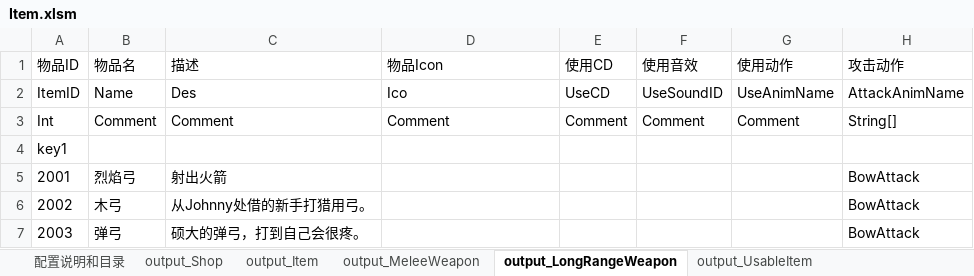
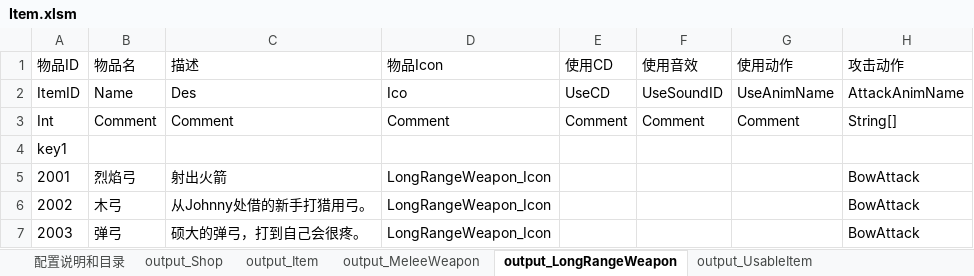
Before and after one commit to lilith-avatar/social-island, an Excel workbook: Design/Item.xlsm, sheet output_LongRangeWeapon, drawn as a sheet; only a part is shown; values as stored, in another font and other column widths than the file's, no borders; conditional formats not drawn; the diff names each change by its address in the sheet, - before the commit and + after, or states it on an @@ line.

```diff
--- a/Design/Item.xlsm (sheet output_LongRangeWeapon)
+++ b/Design/Item.xlsm (sheet output_LongRangeWeapon)
-D5:D7 (物品Icon): (empty)
+D5:D7 (物品Icon): LongRangeWeapon_Icon
```
Also changed, not shown: sheet output_Item, sheet output_RewardItem, sheet output_MeleeWeapon, sheet output_TaskItem, sheet output_UsableItem.
